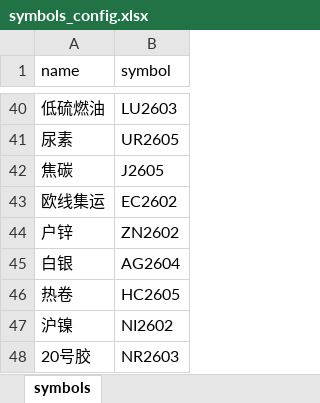
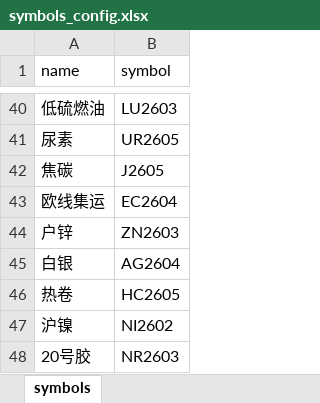
Before and after one commit to hongyouqin/futures_trading_system, an Excel workbook: symbols_config.xlsx, sheet symbols, drawn as a sheet; only a part is shown, gaps mark what is left out; values as stored, in another font and other column widths than the file's, no borders; the diff names each change by its address in the sheet, - before the commit and + after, or states it on an @@ line.

```diff
--- a/symbols_config.xlsx (sheet symbols)
+++ b/symbols_config.xlsx (sheet symbols)
-B43 (symbol): EC2602
+B43 (symbol): EC2604
-B44 (symbol): ZN2602
+B44 (symbol): ZN2603
```
Also changed, not shown: 1 other file.
